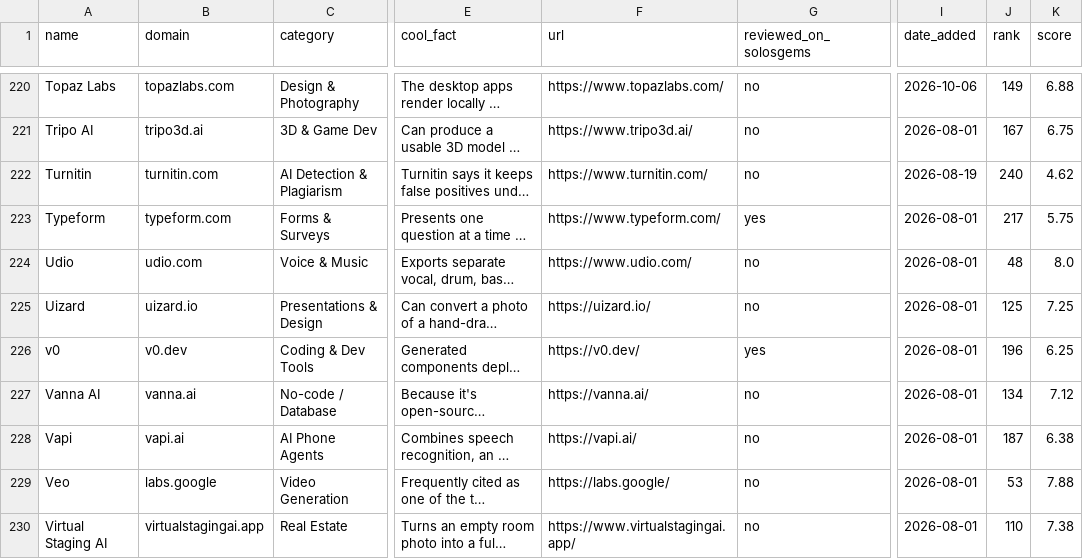
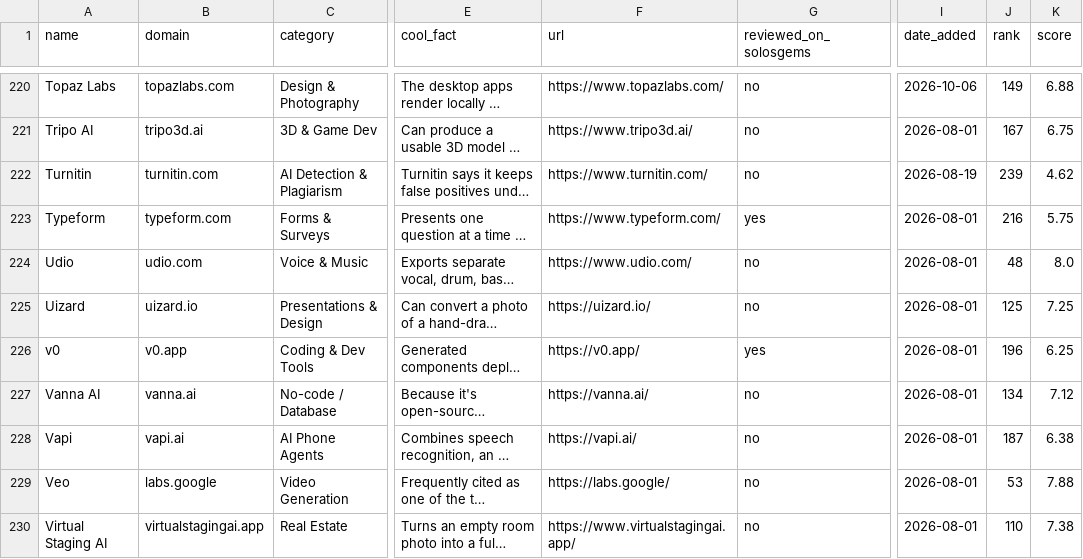
Before and after one commit to tekutron/solosgems, a CSV file: data/tools.csv, drawn as a sheet; only a part is shown, gaps mark what is left out; long unchanged cells end in …; the diff covers the shown part only; the diff names each change by its address in the sheet, - before the commit and + after, or states it on an @@ line.

```diff
--- a/data/tools.csv
+++ b/data/tools.csv
-J222 (rank): 240
+J222 (rank): 239
-J223 (rank): 217
+J223 (rank): 216
-B226 (domain): v0.dev
+B226 (domain): v0.app
-F226 (url): https://v0.dev/
+F226 (url): https://v0.app/
```
Also changed, not shown: 2 added rows, 3 removed rows and 41 edited cells elsewhere in this file, 11 other files.
